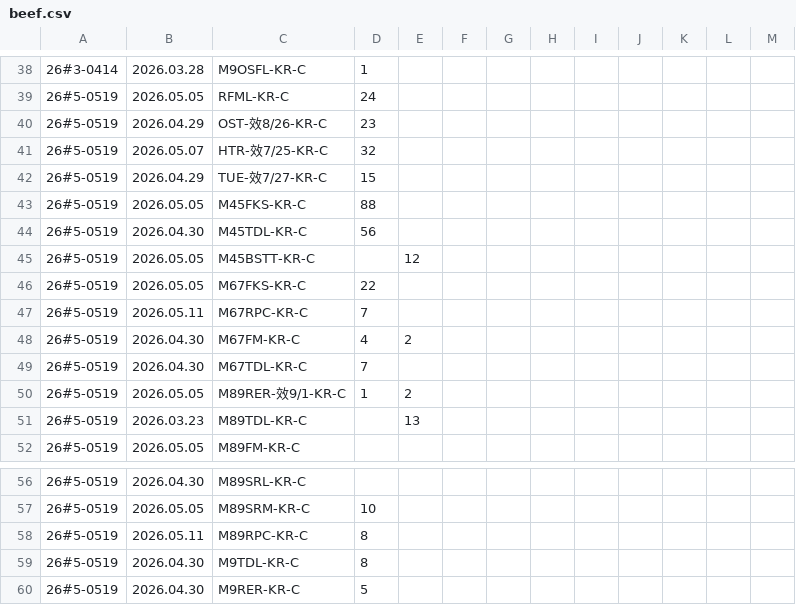
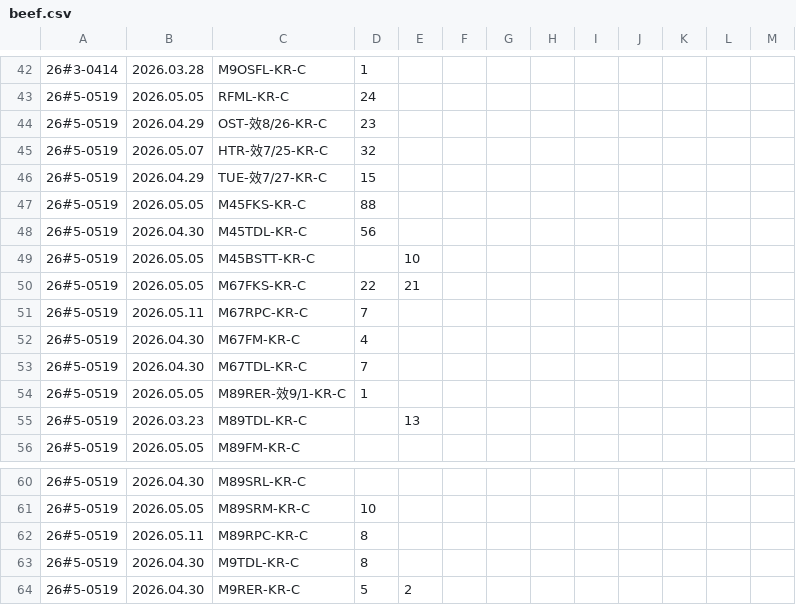
Before and after one commit to mingfonglpg-bit/-, a CSV file: beef.csv, drawn as a sheet; only a part is shown, gaps mark what is left out; the diff covers the shown part only.

```diff
--- a/beef.csv
+++ b/beef.csv
@@ -44,8 +48,8 @@
 26#5-0519,2026.04.30,M45TDL-KR-C,56,,,,,,,,,
-26#5-0519,2026.05.05,M45BSTT-KR-C,,12,,,,,,,,
-26#5-0519,2026.05.05,M67FKS-KR-C,22,,,,,,,,,
+26#5-0519,2026.05.05,M45BSTT-KR-C,,10,,,,,,,,
+26#5-0519,2026.05.05,M67FKS-KR-C,22,21,,,,,,,,
 26#5-0519,2026.05.11,M67RPC-KR-C,7,,,,,,,,,
-26#5-0519,2026.04.30,M67FM-KR-C,4,2,,,,,,,,
+26#5-0519,2026.04.30,M67FM-KR-C,4,,,,,,,,,
 26#5-0519,2026.04.30,M67TDL-KR-C,7,,,,,,,,,
-26#5-0519,2026.05.05,M89RER-效9/1-KR-C,1,2,,,,,,,,
+26#5-0519,2026.05.05,M89RER-效9/1-KR-C,1,,,,,,,,,
 26#5-0519,2026.03.23,M89TDL-KR-C,,13,,,,,,,,
@@ -59,2 +63,2 @@
 26#5-0519,2026.04.30,M9TDL-KR-C,8,,,,,,,,,
-26#5-0519,2026.04.30,M9RER-KR-C,5,,,,,,,,,
+26#5-0519,2026.04.30,M9RER-KR-C,5,2,,,,,,,,
```
Also changed, not shown: 4 added rows and 11 edited cells elsewhere in this file, chilled.csv, frozen.csv, 1 other file.
